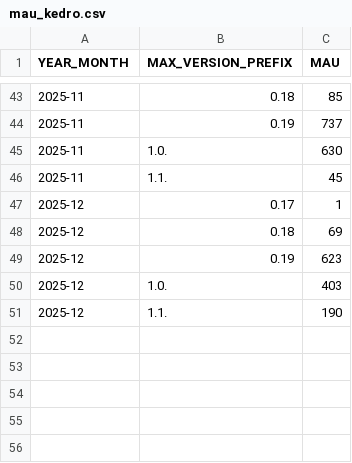
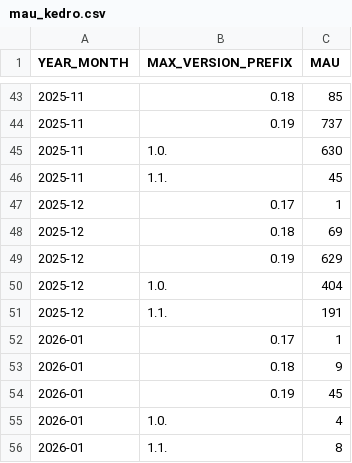
Before and after one commit to DimedS/kedro-pycafe-data, a CSV file: data/02_intermediate/mau_kedro.csv, drawn as a sheet; only a part is shown, gaps mark what is left out.

```diff
--- a/data/02_intermediate/mau_kedro.csv
+++ b/data/02_intermediate/mau_kedro.csv
@@ -48,4 +48,9 @@ YEAR_MONTH,MAX_VERSION_PREFIX,MAU
 2025-12,0.18,69
-2025-12,0.19,623
-2025-12,1.0.,403
-2025-12,1.1.,190
+2025-12,0.19,629
+2025-12,1.0.,404
+2025-12,1.1.,191
+2026-01,0.17,1
+2026-01,0.18,9
+2026-01,0.19,45
+2026-01,1.0.,4
+2026-01,1.1.,8
```
Also changed, not shown: data/02_intermediate/downloads_by_country.csv, data/02_intermediate/kedro_commands_mau.csv, 3 other files.
